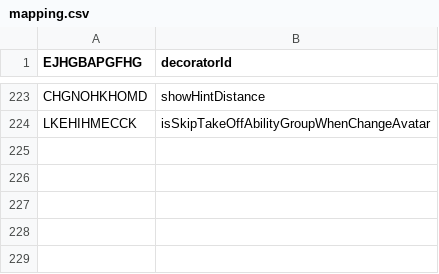
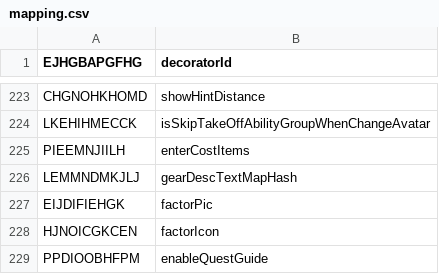
Before and after one commit to Hartie95/Grasscutter_Resources, a CSV file: mapping.csv, drawn as a sheet; only a part is shown, gaps mark what is left out; the diff names each change by its address in the sheet, - before the commit and + after, or states it on an @@ line.

Commit message:
[Deobfuscation/fix] Deobfuscated DungeonExcelConfigData and fixed previewMonsterList being identified as enterCostItems

```diff
--- a/mapping.csv
+++ b/mapping.csv
+row 225: PIEEMNJIILH | enterCostItems
+row 226: LEMMNDMKJLJ | gearDescTextMapHash
+row 227: EIJDIFIEHGK | factorPic
+row 228: HJNOICGKCEN | factorIcon
+row 229: PPDIOOBHFPM | enableQuestGuide
```
Also changed, not shown: 1 other file.
